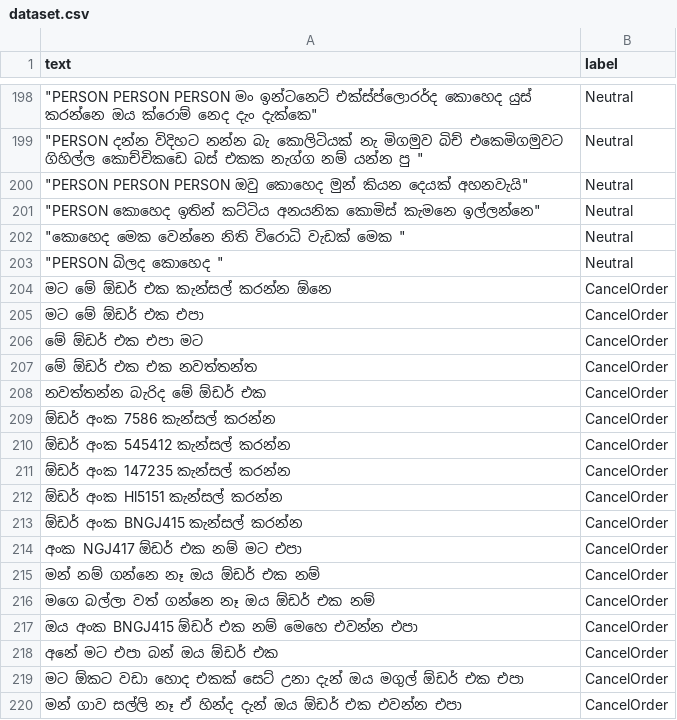
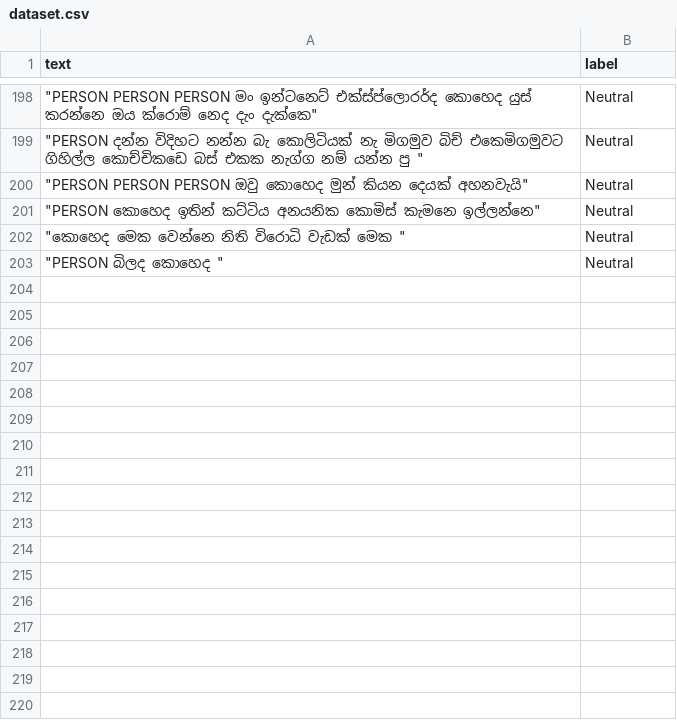
Before and after one commit to dasaCoder/Burbi-chatbotframework, a CSV file: dataset/dataset.csv, drawn as a sheet; only a part is shown, gaps mark what is left out; the diff names each change by its address in the sheet, - before the commit and + after, or states it on an @@ line.

Commit message:
updata

```diff
--- a/dataset/dataset.csv
+++ b/dataset/dataset.csv
-row 204: මට මේ ඕඩර් එක කැන්සල් කරන්න ඕනෙ | CancelOrder
-row 205: මට මේ ඕඩර් එක එපා | CancelOrder
-row 206: මේ ඕඩර් එක එපා මට | CancelOrder
-row 207: මේ ඕඩර් එක එක නවත්තන්ත | CancelOrder
-row 208: නවත්තන්න බැරිද මේ ඕඩර් එක | CancelOrder
-row 209: ඕඩර් අංක 7586 කැන්සල් කරන්න | CancelOrder
-row 210: ඕඩර් අංක 545412 කැන්සල් කරන්න | CancelOrder
-row 211: ඕඩර් අංක 147235 කැන්සල් කරන්න | CancelOrder
-row 212: ඕඩර් අංක Hl5151 කැන්සල් කරන්න | CancelOrder
-row 213: ඕඩර් අංක BNGJ415 කැන්සල් කරන්න | CancelOrder
-row 214: අංක NGJ417 ඕඩර් එක නම් මට එපා | CancelOrder
-row 215: මන් නම් ගන්නෙ නෑ ඔය ඕඩර් එක නම් | CancelOrder
-row 216: මගෙ බල්ලා වත් ගන්නෙ නෑ ඔය ඕඩර් එක නම් | CancelOrder
-row 217: ඔය අංක BNGJ415 ඕඩර් එක නම් මෙහෙ එවන්න එපා | CancelOrder
-row 218: අනේ මට එපා බන් ඔය ඕඩර් එක | CancelOrder
-row 219: මට ඕකට වඩා හොද එකක් සෙට් උනා දැන් ඔය මගුල් ඕඩර් එක එපා | CancelOrder
-row 220: මන් ගාව සල්ලි නෑ ඒ හින්ද දැන් ඔය ඕඩර් එක එවන්න එපා | CancelOrder
```
